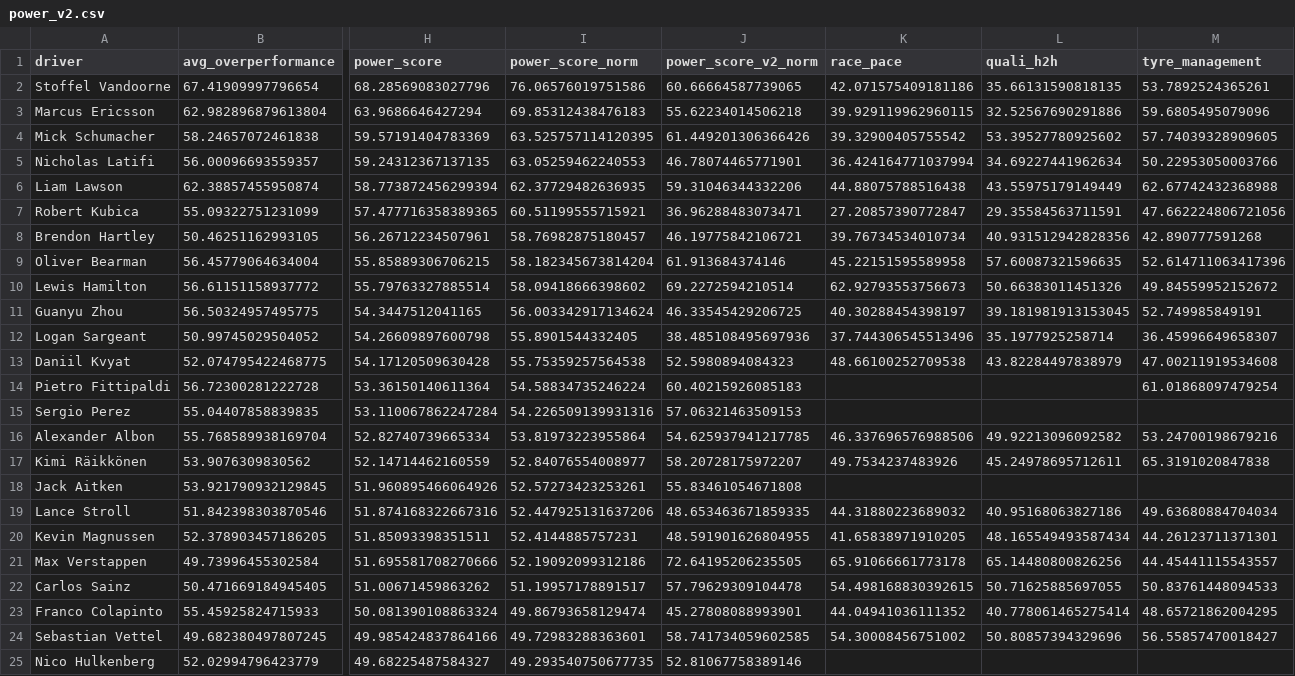
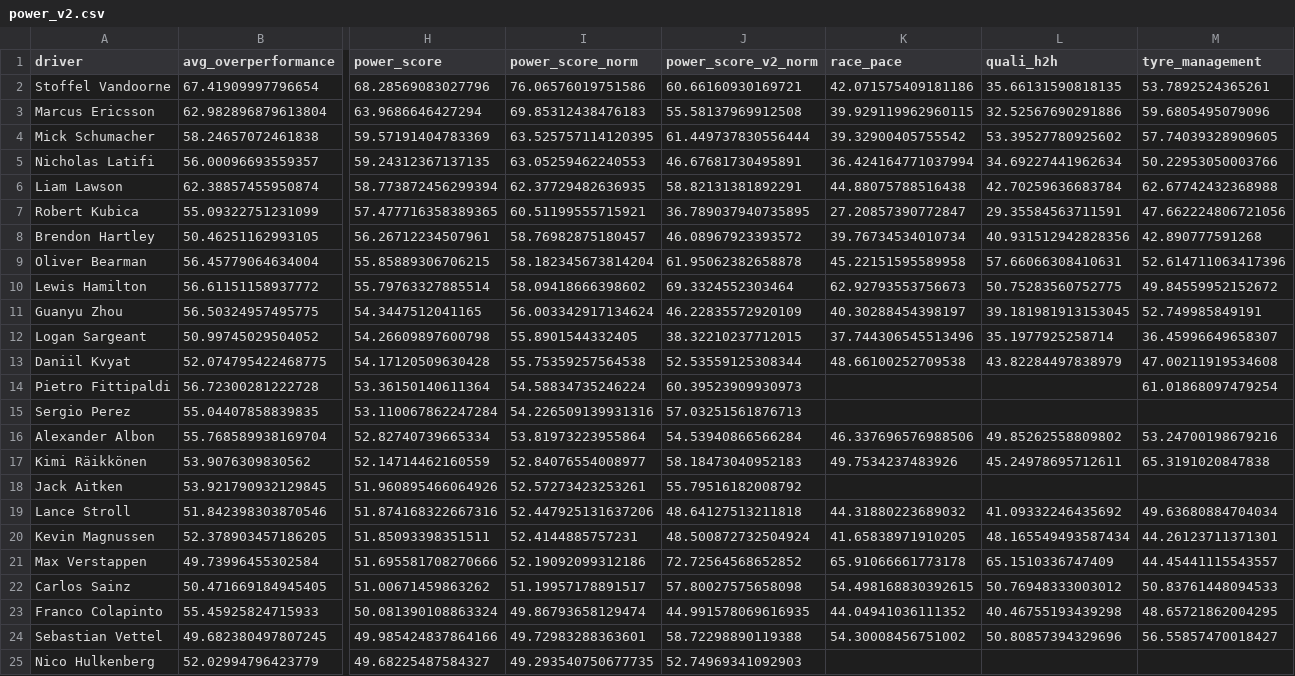
Before and after one commit to harsh-m-10/racecraft-lab, a CSV file: data/processed/power_v2.csv, drawn as a sheet; only a part is shown, gaps mark what is left out; the diff covers the shown part only; the diff names each change by its address in the sheet, - before the commit and + after, or states it on an @@ line.

```diff
--- a/data/processed/power_v2.csv
+++ b/data/processed/power_v2.csv
-J2 (power_score_v2_norm): 60.66664587739065
+J2 (power_score_v2_norm): 60.66160930169721
-J3 (power_score_v2_norm): 55.62234014506218
+J3 (power_score_v2_norm): 55.58137969912508
-J4 (power_score_v2_norm): 61.449201306366426
+J4 (power_score_v2_norm): 61.449737830556444
-J5 (power_score_v2_norm): 46.78074465771901
+J5 (power_score_v2_norm): 46.67681730495891
-J6 (power_score_v2_norm): 59.31046344332206
+J6 (power_score_v2_norm): 58.82131381892291
-L6 (quali_h2h): 43.55975179149449
+L6 (quali_h2h): 42.70259636683784
-J7 (power_score_v2_norm): 36.96288483073471
+J7 (power_score_v2_norm): 36.789037940735895
-J8 (power_score_v2_norm): 46.19775842106721
+J8 (power_score_v2_norm): 46.08967923393572
-J9 (power_score_v2_norm): 61.913684374146
+J9 (power_score_v2_norm): 61.95062382658878
-L9 (quali_h2h): 57.60087321596635
+L9 (quali_h2h): 57.66066308410631
-J10 (power_score_v2_norm): 69.2272594210514
+J10 (power_score_v2_norm): 69.3324552303464
-L10 (quali_h2h): 50.66383011451326
+L10 (quali_h2h): 50.75283560752775
-J11 (power_score_v2_norm): 46.33545429206725
+J11 (power_score_v2_norm): 46.22835572920109
-J12 (power_score_v2_norm): 38.485108495697936
+J12 (power_score_v2_norm): 38.32210237712015
-J13 (power_score_v2_norm): 52.5980894084323
+J13 (power_score_v2_norm): 52.53559125308344
-J14 (power_score_v2_norm): 60.40215926085183
+J14 (power_score_v2_norm): 60.39523909930973
-J15 (power_score_v2_norm): 57.06321463509153
+J15 (power_score_v2_norm): 57.03251561876713
-J16 (power_score_v2_norm): 54.625937941217785
+J16 (power_score_v2_norm): 54.53940866566284
-L16 (quali_h2h): 49.92213096092582
+L16 (quali_h2h): 49.85262558809802
-J17 (power_score_v2_norm): 58.20728175972207
+J17 (power_score_v2_norm): 58.18473040952183
-J18 (power_score_v2_norm): 55.83461054671808
+J18 (power_score_v2_norm): 55.79516182008792
-J19 (power_score_v2_norm): 48.653463671859335
+J19 (power_score_v2_norm): 48.64127513211818
-L19 (quali_h2h): 40.95168063827186
+L19 (quali_h2h): 41.09332246435692
-J20 (power_score_v2_norm): 48.591901626804955
+J20 (power_score_v2_norm): 48.500872732504924
-J21 (power_score_v2_norm): 72.64195206235505
+J21 (power_score_v2_norm): 72.72564568652852
-L21 (quali_h2h): 65.14480800826256
+L21 (quali_h2h): 65.1510336747409
-J22 (power_score_v2_norm): 57.79629309104478
+J22 (power_score_v2_norm): 57.80027575658098
-L22 (quali_h2h): 50.71625885697055
+L22 (quali_h2h): 50.76948333003012
-J23 (power_score_v2_norm): 45.27808088993901
+J23 (power_score_v2_norm): 44.991578069616935
-L23 (quali_h2h): 40.778061465275414
+L23 (quali_h2h): 40.46755193439298
-J24 (power_score_v2_norm): 58.741734059602585
+J24 (power_score_v2_norm): 58.72298890119388
-J25 (power_score_v2_norm): 52.81067758389146
+J25 (power_score_v2_norm): 52.74969341092903
```
Also changed, not shown: 31 edited cells elsewhere in this file, data/processed/telemetry_seasons.csv, 49 other files.
